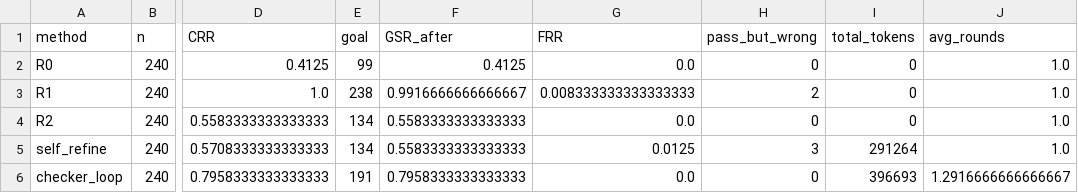
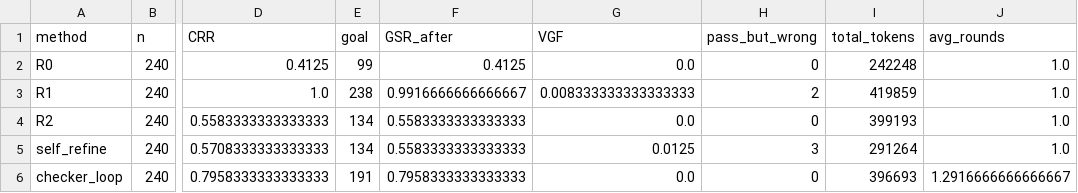
Before and after one commit to asd654757/ch3-planning, a CSV file: results/table4_external_baselines_overall.csv, drawn as a sheet; only a part is shown, gaps mark what is left out; the diff names each change by its address in the sheet, - before the commit and + after, or states it on an @@ line.

```diff
--- a/results/table4_external_baselines_overall.csv
+++ b/results/table4_external_baselines_overall.csv
-G1: FRR
+G1: VGF
-I2 (total_tokens): 0
+I2 (total_tokens): 242248
-I3 (total_tokens): 0
+I3 (total_tokens): 419859
-I4 (total_tokens): 0
+I4 (total_tokens): 399193
```
Also changed, not shown: results/table4_external_baselines_by_pressure.csv, 10 other files.
